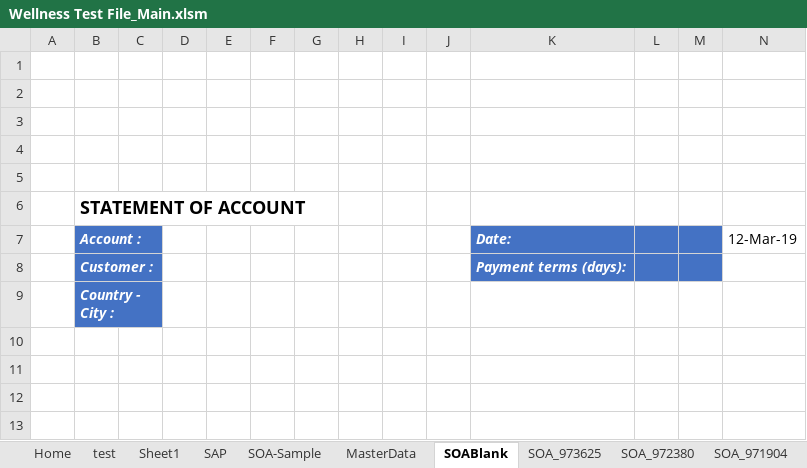
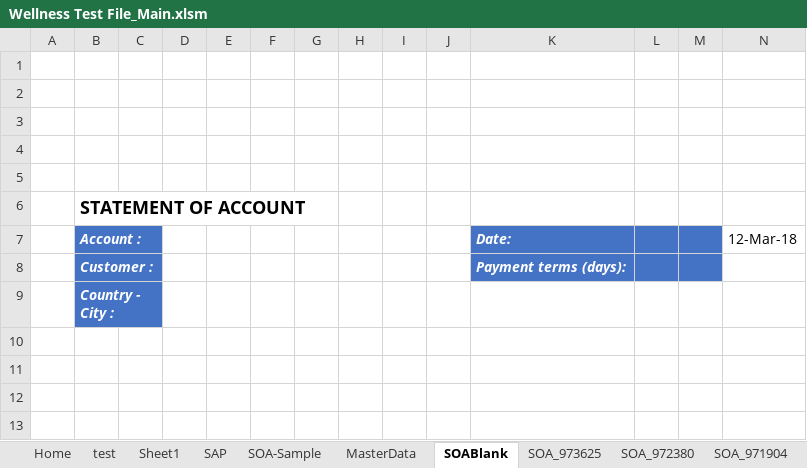
Before and after one commit to syedmeesamali/VBA_Programming, an Excel workbook: Project_SOA/Wellness Test File_Main.xlsm, sheet SOABlank, drawn as a sheet; only a part is shown; values as stored, in another font and other column widths than the file's, no borders; charts and pictures and conditional formats and table styles not drawn; the diff names each change by its address in the sheet, - before the commit and + after, or states it on an @@ line.

```diff
--- a/Project_SOA/Wellness Test File_Main.xlsm (sheet SOABlank)
+++ b/Project_SOA/Wellness Test File_Main.xlsm (sheet SOABlank)
-N7: 12-Mar-19
+N7: 12-Mar-18
```
Also changed, not shown: sheet SOA_482734, sheet SAP, sheet SOA_972380, sheet SOA_401828, sheet SOA_380945, sheet SOA_427840, 46 more sheets, formulas that keep their value.
